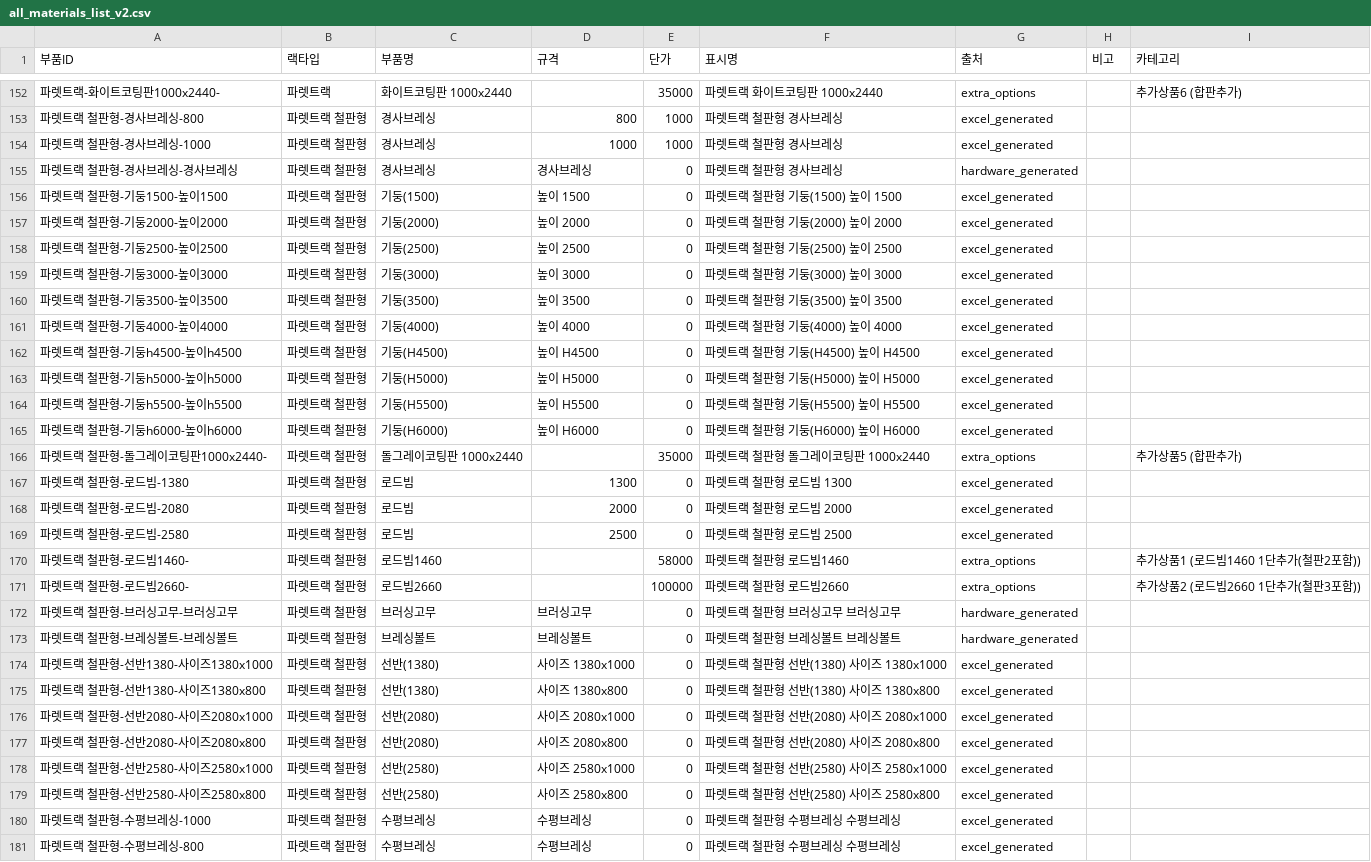
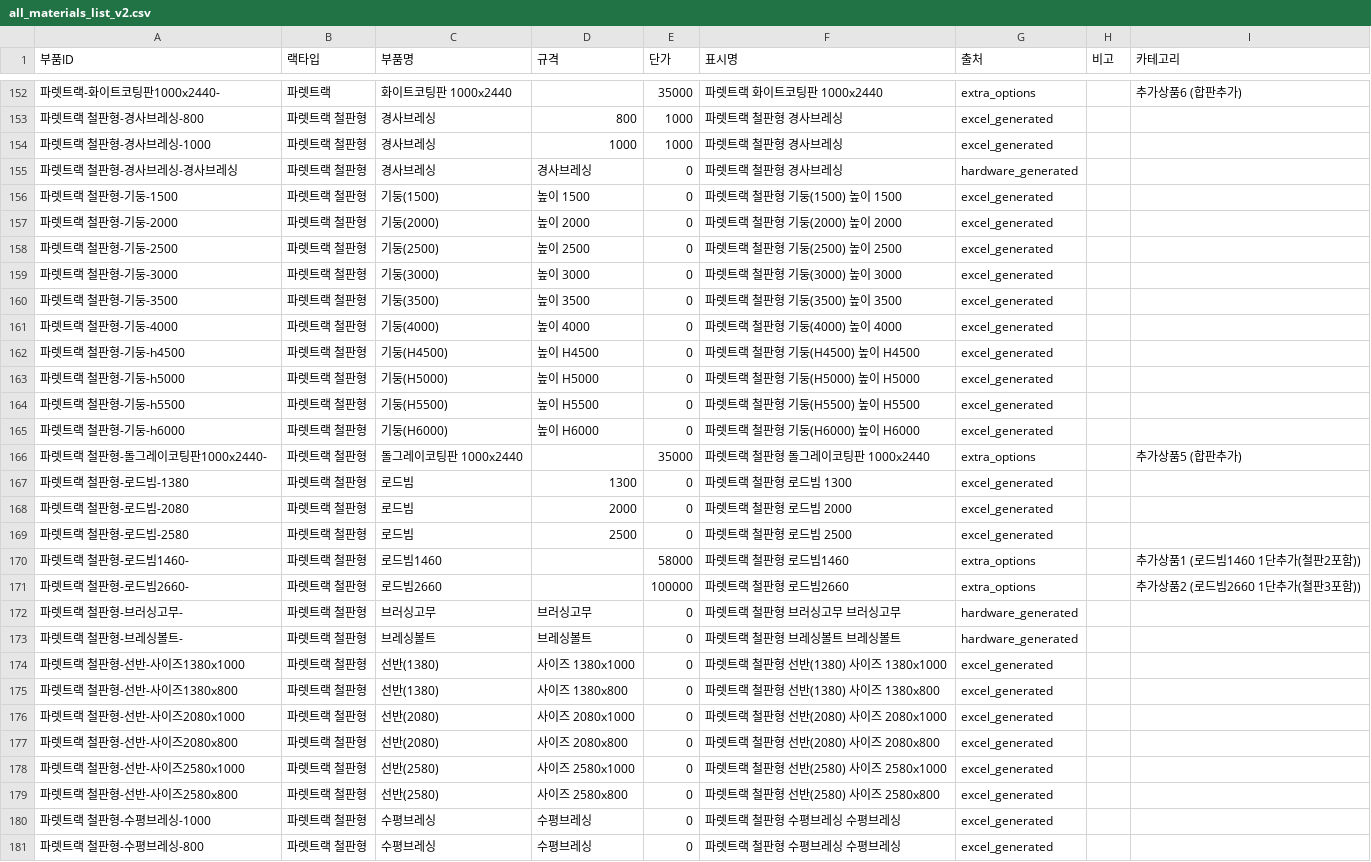
Before and after one commit to HHSsub/sammirack-estimator, a CSV file: public/all_materials_list_v2.csv, drawn as a sheet; only a part is shown, gaps mark what is left out.

Commit message:
Update all_materials_list_v2.csv

```diff
--- a/public/all_materials_list_v2.csv
+++ b/public/all_materials_list_v2.csv
@@ -155,12 +155,12 @@
 파렛트랙 철판형-경사브레싱-경사브레싱,파렛트랙 철판형,경사브레싱,경사브레싱,0,파렛트랙 철판형 경사브레싱,hardware_generated,,
-파렛트랙 철판형-기둥1500-높이1500,파렛트랙 철판형,기둥(1500),높이 1500,0,파렛트랙 철판형 기둥(1500) 높이 1500,excel_generated,,
-파렛트랙 철판형-기둥2000-높이2000,파렛트랙 철판형,기둥(2000),높이 2000,0,파렛트랙 철판형 기둥(2000) 높이 2000,excel_generated,,
-파렛트랙 철판형-기둥2500-높이2500,파렛트랙 철판형,기둥(2500),높이 2500,0,파렛트랙 철판형 기둥(2500) 높이 2500,excel_generated,,
-파렛트랙 철판형-기둥3000-높이3000,파렛트랙 철판형,기둥(3000),높이 3000,0,파렛트랙 철판형 기둥(3000) 높이 3000,excel_generated,,
-파렛트랙 철판형-기둥3500-높이3500,파렛트랙 철판형,기둥(3500),높이 3500,0,파렛트랙 철판형 기둥(3500) 높이 3500,excel_generated,,
-파렛트랙 철판형-기둥4000-높이4000,파렛트랙 철판형,기둥(4000),높이 4000,0,파렛트랙 철판형 기둥(4000) 높이 4000,excel_generated,,
-파렛트랙 철판형-기둥h4500-높이h4500,파렛트랙 철판형,기둥(H4500),높이 H4500,0,파렛트랙 철판형 기둥(H4500) 높이 H4500,excel_generated,,
-파렛트랙 철판형-기둥h5000-높이h5000,파렛트랙 철판형,기둥(H5000),높이 H5000,0,파렛트랙 철판형 기둥(H5000) 높이 H5000,excel_generated,,
-파렛트랙 철판형-기둥h5500-높이h5500,파렛트랙 철판형,기둥(H5500),높이 H5500,0,파렛트랙 철판형 기둥(H5500) 높이 H5500,excel_generated,,
-파렛트랙 철판형-기둥h6000-높이h6000,파렛트랙 철판형,기둥(H6000),높이 H6000,0,파렛트랙 철판형 기둥(H6000) 높이 H6000,excel_generated,,
+파렛트랙 철판형-기둥-1500,파렛트랙 철판형,기둥(1500),높이 1500,0,파렛트랙 철판형 기둥(1500) 높이 1500,excel_generated,,
+파렛트랙 철판형-기둥-2000,파렛트랙 철판형,기둥(2000),높이 2000,0,파렛트랙 철판형 기둥(2000) 높이 2000,excel_generated,,
+파렛트랙 철판형-기둥-2500,파렛트랙 철판형,기둥(2500),높이 2500,0,파렛트랙 철판형 기둥(2500) 높이 2500,excel_generated,,
+파렛트랙 철판형-기둥-3000,파렛트랙 철판형,기둥(3000),높이 3000,0,파렛트랙 철판형 기둥(3000) 높이 3000,excel_generated,,
+파렛트랙 철판형-기둥-3500,파렛트랙 철판형,기둥(3500),높이 3500,0,파렛트랙 철판형 기둥(3500) 높이 3500,excel_generated,,
+파렛트랙 철판형-기둥-4000,파렛트랙 철판형,기둥(4000),높이 4000,0,파렛트랙 철판형 기둥(4000) 높이 4000,excel_generated,,
+파렛트랙 철판형-기둥-h4500,파렛트랙 철판형,기둥(H4500),높이 H4500,0,파렛트랙 철판형 기둥(H4500) 높이 H4500,excel_generated,,
+파렛트랙 철판형-기둥-h5000,파렛트랙 철판형,기둥(H5000),높이 H5000,0,파렛트랙 철판형 기둥(H5000) 높이 H5000,excel_generated,,
+파렛트랙 철판형-기둥-h5500,파렛트랙 철판형,기둥(H5500),높이 H5500,0,파렛트랙 철판형 기둥(H5500) 높이 H5500,excel_generated,,
+파렛트랙 철판형-기둥-h6000,파렛트랙 철판형,기둥(H6000),높이 H6000,0,파렛트랙 철판형 기둥(H6000) 높이 H6000,excel_generated,,
 파렛트랙 철판형-돌그레이코팅판1000x2440-,파렛트랙 철판형,돌그레이코팅판 1000x2440,,35000,파렛트랙 철판형 돌그레이코팅판 1000x2440,extra_options,,추가상품5 (합판추가)
@@ -171,10 +171,10 @@
 파렛트랙 철판형-로드빔2660-,파렛트랙 철판형,로드빔2660,,100000,파렛트랙 철판형 로드빔2660,extra_options,,추가상품2 (로드빔2660 1단추가(철판3포함))
-파렛트랙 철판형-브러싱고무-브러싱고무,파렛트랙 철판형,브러싱고무,브러싱고무,0,파렛트랙 철판형 브러싱고무 브러싱고무,hardware_generated,,
-파렛트랙 철판형-브레싱볼트-브레싱볼트,파렛트랙 철판형,브레싱볼트,브레싱볼트,0,파렛트랙 철판형 브레싱볼트 브레싱볼트,hardware_generated,,
-파렛트랙 철판형-선반1380-사이즈1380x1000,파렛트랙 철판형,선반(1380),사이즈 1380x1000,0,파렛트랙 철판형 선반(1380) 사이즈 1380x1000,excel_generated,,
-파렛트랙 철판형-선반1380-사이즈1380x800,파렛트랙 철판형,선반(1380),사이즈 1380x800,0,파렛트랙 철판형 선반(1380) 사이즈 1380x800,excel_generated,,
-파렛트랙 철판형-선반2080-사이즈2080x1000,파렛트랙 철판형,선반(2080),사이즈 2080x1000,0,파렛트랙 철판형 선반(2080) 사이즈 2080x1000,excel_generated,,
-파렛트랙 철판형-선반2080-사이즈2080x800,파렛트랙 철판형,선반(2080),사이즈 2080x800,0,파렛트랙 철판형 선반(2080) 사이즈 2080x800,excel_generated,,
-파렛트랙 철판형-선반2580-사이즈2580x1000,파렛트랙 철판형,선반(2580),사이즈 2580x1000,0,파렛트랙 철판형 선반(2580) 사이즈 2580x1000,excel_generated,,
-파렛트랙 철판형-선반2580-사이즈2580x800,파렛트랙 철판형,선반(2580),사이즈 2580x800,0,파렛트랙 철판형 선반(2580) 사이즈 2580x800,excel_generated,,
+파렛트랙 철판형-브러싱고무-,파렛트랙 철판형,브러싱고무,브러싱고무,0,파렛트랙 철판형 브러싱고무 브러싱고무,hardware_generated,,
+파렛트랙 철판형-브레싱볼트-,파렛트랙 철판형,브레싱볼트,브레싱볼트,0,파렛트랙 철판형 브레싱볼트 브레싱볼트,hardware_generated,,
+파렛트랙 철판형-선반-사이즈1380x1000,파렛트랙 철판형,선반(1380),사이즈 1380x1000,0,파렛트랙 철판형 선반(1380) 사이즈 1380x1000,excel_generated,,
+파렛트랙 철판형-선반-사이즈1380x800,파렛트랙 철판형,선반(1380),사이즈 1380x800,0,파렛트랙 철판형 선반(1380) 사이즈 1380x800,excel_generated,,
+파렛트랙 철판형-선반-사이즈2080x1000,파렛트랙 철판형,선반(2080),사이즈 2080x1000,0,파렛트랙 철판형 선반(2080) 사이즈 2080x1000,excel_generated,,
+파렛트랙 철판형-선반-사이즈2080x800,파렛트랙 철판형,선반(2080),사이즈 2080x800,0,파렛트랙 철판형 선반(2080) 사이즈 2080x800,excel_generated,,
+파렛트랙 철판형-선반-사이즈2580x1000,파렛트랙 철판형,선반(2580),사이즈 2580x1000,0,파렛트랙 철판형 선반(2580) 사이즈 2580x1000,excel_generated,,
+파렛트랙 철판형-선반-사이즈2580x800,파렛트랙 철판형,선반(2580),사이즈 2580x800,0,파렛트랙 철판형 선반(2580) 사이즈 2580x800,excel_generated,,
 파렛트랙 철판형-수평브레싱-1000,파렛트랙 철판형,수평브레싱,수평브레싱,0,파렛트랙 철판형 수평브레싱 수평브레싱,excel_generated,,
```
